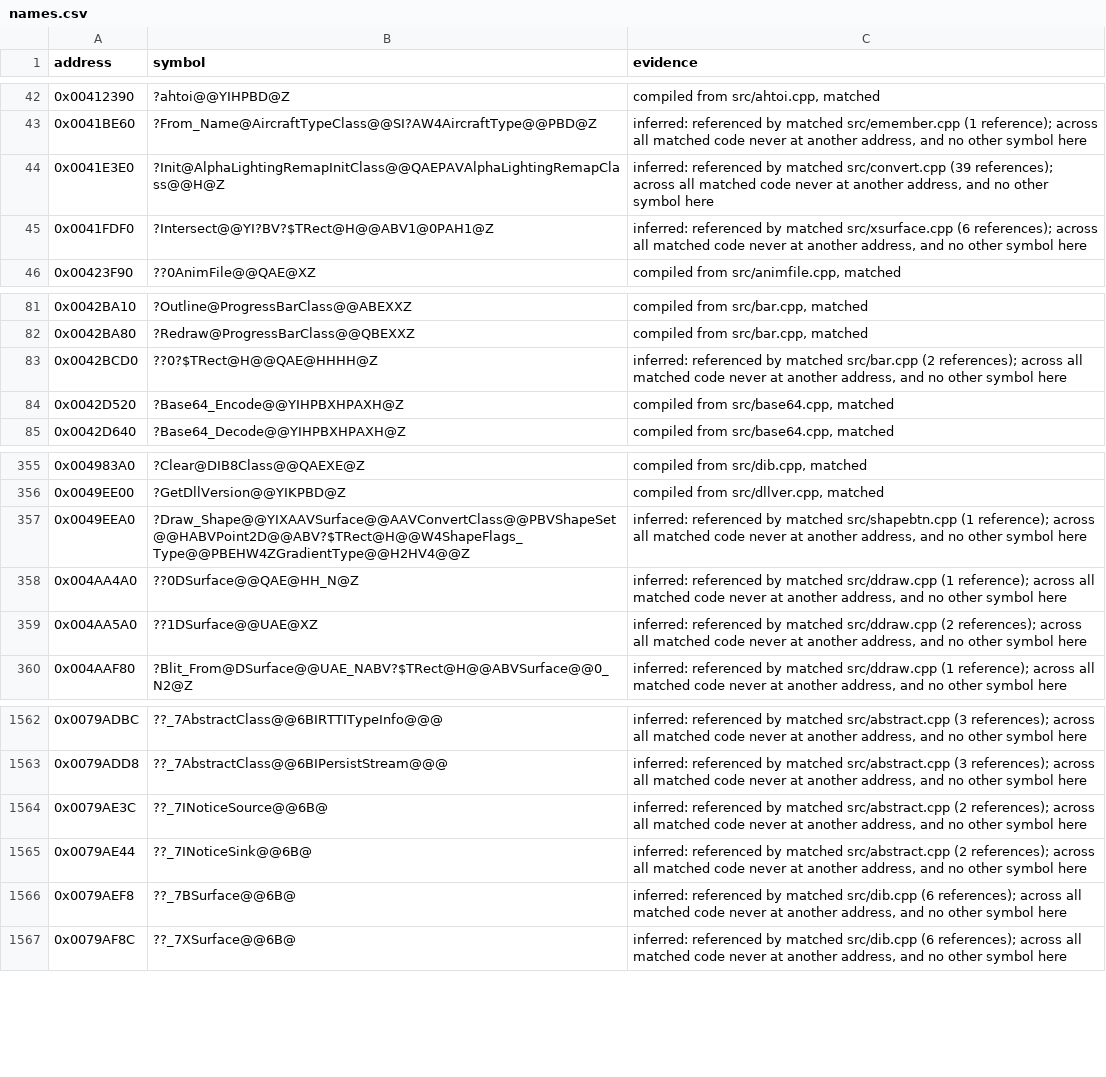
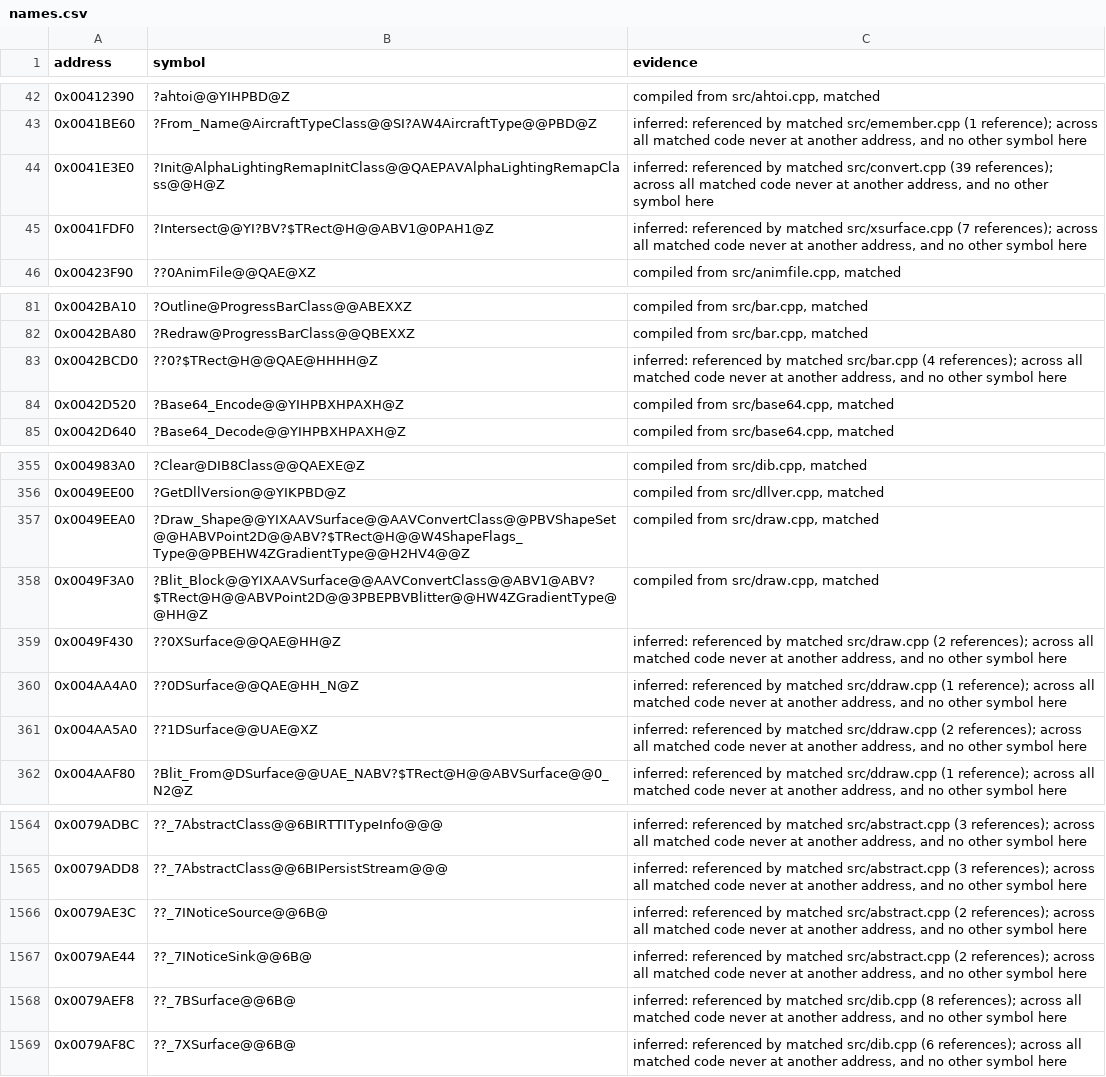
Before and after one commit to mischa85/RedAlert2, a CSV file: config/ra2-1.006/names.csv, drawn as a sheet; only a part is shown, gaps mark what is left out.

Commit message:
Match draw.cpp

```diff
--- a/config/ra2-1.006/names.csv
+++ b/config/ra2-1.006/names.csv
@@ -44,3 +44,3 @@ address,symbol,evidence
 0x0041E3E0,?Init@AlphaLightingRemapInitClass@@QAEPAVAlphaLightingRemapClass@@H@Z,"inferred: referenced by matched src/convert.cpp (39 references); across all matched code never at another address, and no other symbol here"
-0x0041FDF0,?Intersect@@YI?BV?$TRect@H@@ABV1@0PAH1@Z,"inferred: referenced by matched src/xsurface.cpp (6 references); across all matched code never at another address, and no other symbol here"
+0x0041FDF0,?Intersect@@YI?BV?$TRect@H@@ABV1@0PAH1@Z,"inferred: referenced by matched src/xsurface.cpp (7 references); across all matched code never at another address, and no other symbol here"
 0x00423F90,??0AnimFile@@QAE@XZ,"compiled from src/animfile.cpp, matched"
@@ -82,3 +82,3 @@ address,symbol,evidence
 0x0042BA80,?Redraw@ProgressBarClass@@QBEXXZ,"compiled from src/bar.cpp, matched"
-0x0042BCD0,??0?$TRect@H@@QAE@HHHH@Z,"inferred: referenced by matched src/bar.cpp (2 references); across all matched code never at another address, and no other symbol here"
+0x0042BCD0,??0?$TRect@H@@QAE@HHHH@Z,"inferred: referenced by matched src/bar.cpp (4 references); across all matched code never at another address, and no other symbol here"
 0x0042D520,?Base64_Encode@@YIHPBXHPAXH@Z,"compiled from src/base64.cpp, matched"
@@ -356,3 +356,5 @@ address,symbol,evidence
 0x0049EE00,?GetDllVersion@@YIKPBD@Z,"compiled from src/dllver.cpp, matched"
-0x0049EEA0,?Draw_Shape@@YIXAAVSurface@@AAVConvertClass@@PBVShapeSet@@HABVPoint2D@@ABV?$TRect@H@@W4ShapeFlags_Type@@PBEHW4ZGradientType@@H2HV4@@Z,"inferred: referenced by matched src/shapebtn.cpp (1 reference); across all matched code never at another address, and no other symbol here"
+0x0049EEA0,?Draw_Shape@@YIXAAVSurface@@AAVConvertClass@@PBVShapeSet@@HABVPoint2D@@ABV?$TRect@H@@W4ShapeFlags_Type@@PBEHW4ZGradientType@@H2HV4@@Z,"compiled from src/draw.cpp, matched"
+0x0049F3A0,?Blit_Block@@YIXAAVSurface@@AAVConvertClass@@ABV1@ABV?$TRect@H@@ABVPoint2D@@3PBEPBVBlitter@@HW4ZGradientType@@HH@Z,"compiled from src/draw.cpp, matched"
+0x0049F430,??0XSurface@@QAE@HH@Z,"inferred: referenced by matched src/draw.cpp (2 references); across all matched code never at another address, and no other symbol here"
 0x004AA4A0,??0DSurface@@QAE@HH_N@Z,"inferred: referenced by matched src/ddraw.cpp (1 reference); across all matched code never at another address, and no other symbol here"
@@ -1565,3 +1567,3 @@ address,symbol,evidence
 0x0079AE44,??_7INoticeSink@@6B@,"inferred: referenced by matched src/abstract.cpp (2 references); across all matched code never at another address, and no other symbol here"
-0x0079AEF8,??_7BSurface@@6B@,"inferred: referenced by matched src/dib.cpp (6 references); across all matched code never at another address, and no other symbol here"
+0x0079AEF8,??_7BSurface@@6B@,"inferred: referenced by matched src/dib.cpp (8 references); across all matched code never at another address, and no other symbol here"
 0x0079AF8C,??_7XSurface@@6B@,"inferred: referenced by matched src/dib.cpp (6 references); across all matched code never at another address, and no other symbol here"
```
Also changed, not shown: config/ra2-1.006/functions.csv, config/ra2-1.006/modules.csv.
